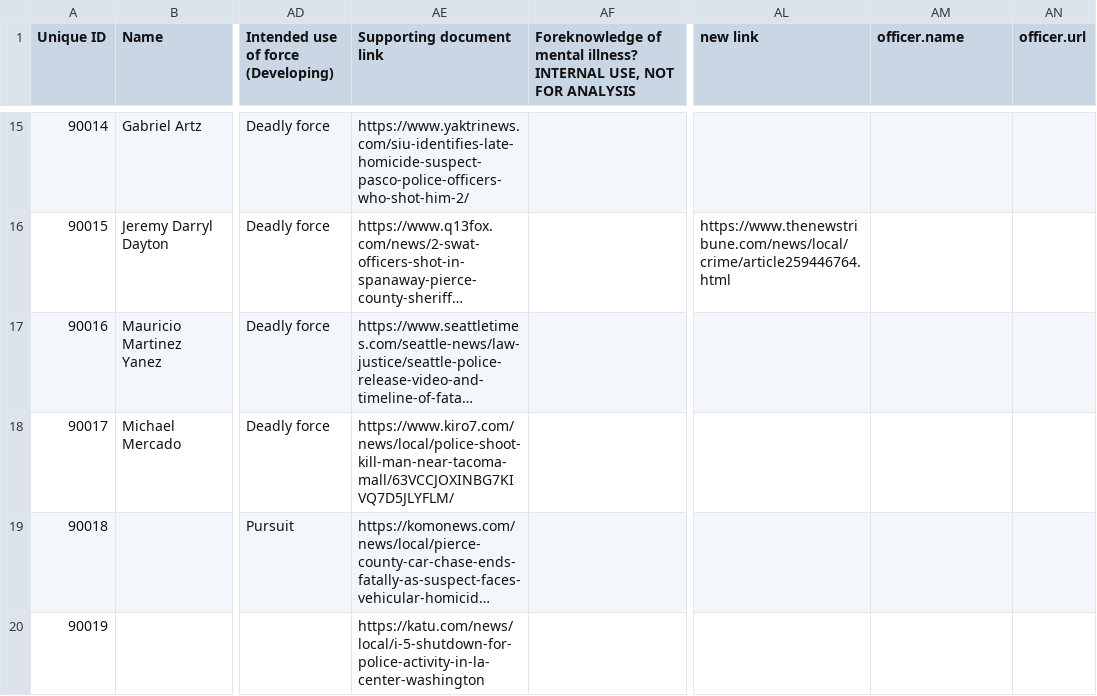
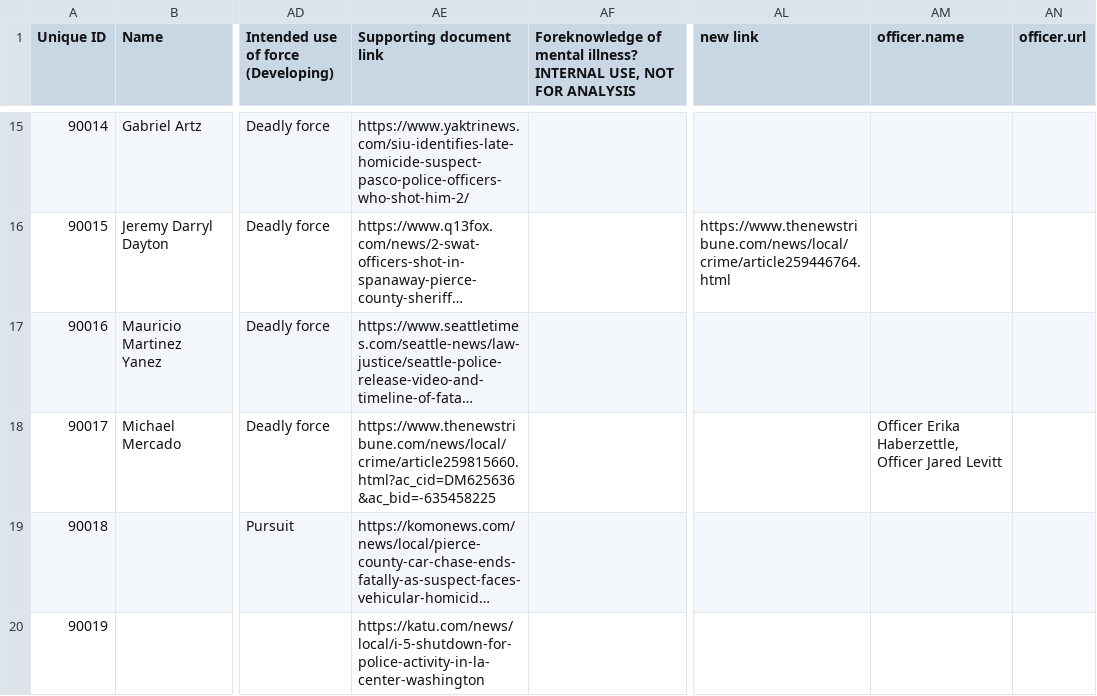
Before and after one commit to nextstepswa/fewapo, a CSV file: data-raw/temp-newnames.csv, drawn as a sheet; only a part is shown, gaps mark what is left out; long unchanged cells end in …; the diff names each change by its address in the sheet, - before the commit and + after, or states it on an @@ line.

Commit message:
adding officer names for Mercado case

```diff
--- a/data-raw/temp-newnames.csv
+++ b/data-raw/temp-newnames.csv
-AE18 (Supporting document link): https://www.kiro7.com/news/local/police-shoot-kill-man-near-tacoma-mall/63VCCJOXINBG7KIVQ7D5JLYFLM/
+AE18 (Supporting document link): https://www.thenewstribune.com/news/local/crime/article259815660.html?ac_cid=DM625636&ac_bid=-635458225
-AM18 (officer.name): (empty)
+AM18 (officer.name): Officer Erika Haberzettle, Officer Jared Levitt
```
